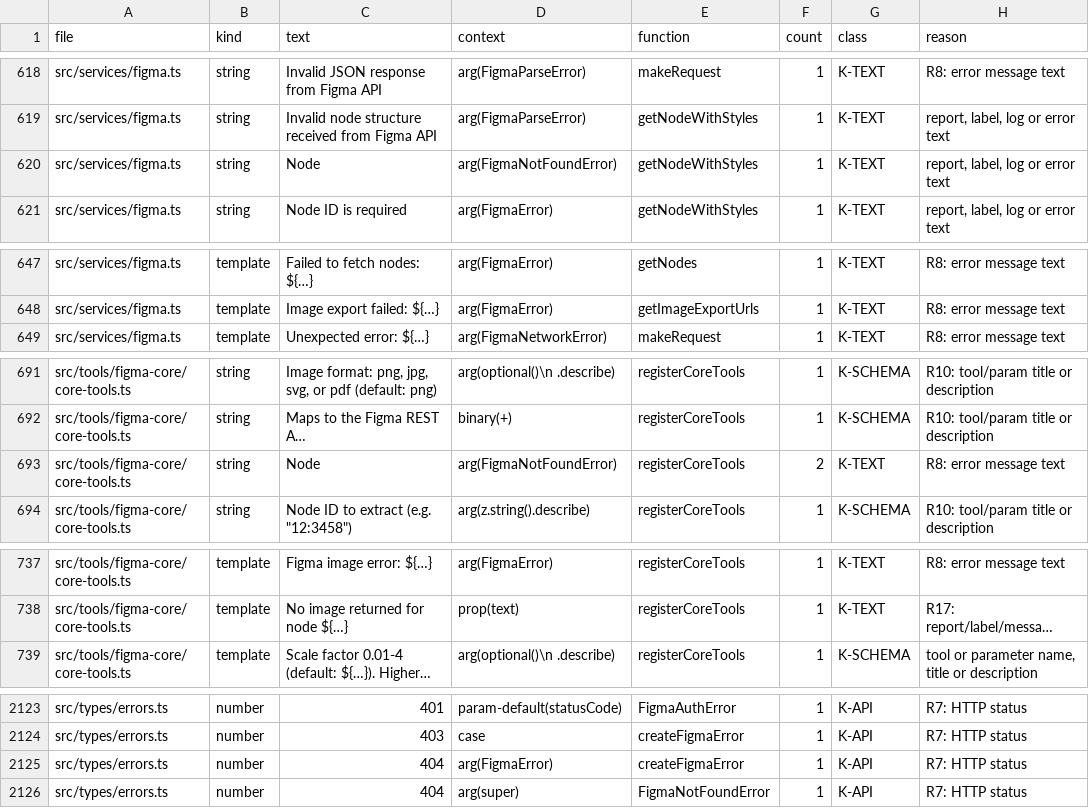
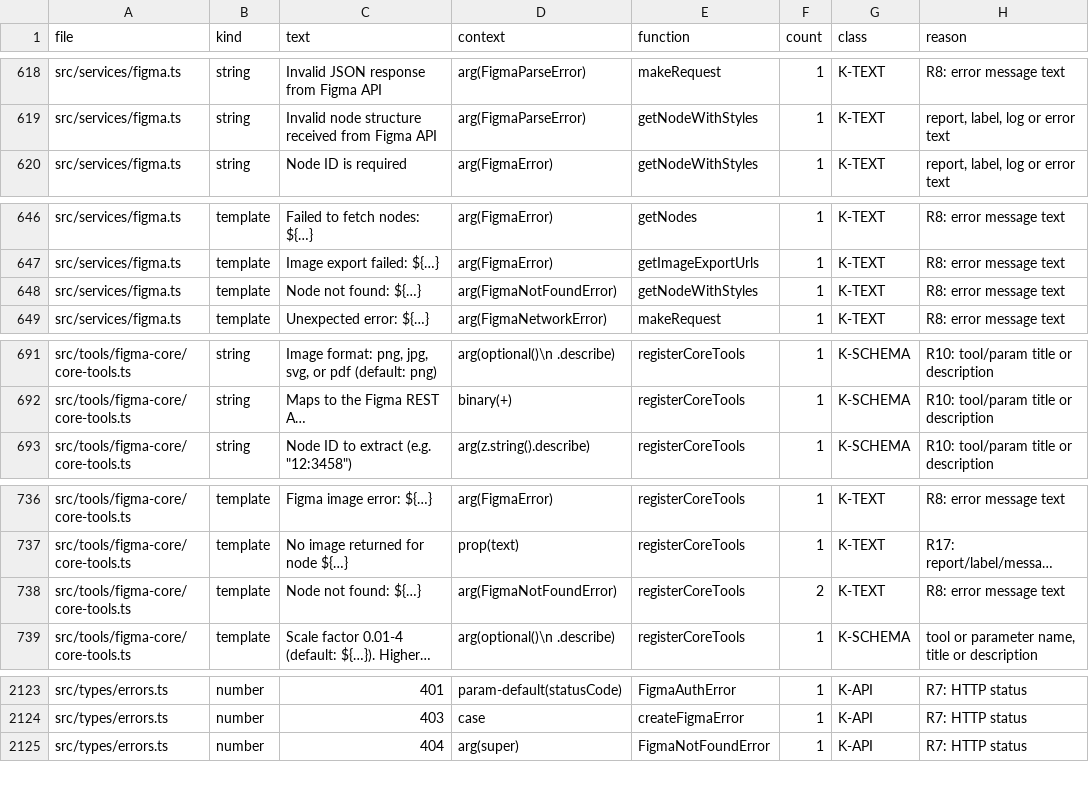
Before and after one commit to ahmedibrahim085/figma-flutter-mcp-extended, a TSV file: tools/literal-baseline.tsv, drawn as a sheet; only a part is shown, gaps mark what is left out; long unchanged cells end in …; removed rows and columns are numbered as before the commit, all else as after; the diff covers the shown part only; the diff names each change by its address in the sheet, - before the commit and + after, or states it on an @@ line.

```diff
--- a/tools/literal-baseline.tsv
+++ b/tools/literal-baseline.tsv
-row 620: src/services/figma.ts | string | Node | arg(FigmaNotFoundError) | getNodeWithStyles | 1 | K-TEXT | report, label, log or error text
+row 648: src/services/figma.ts | template | Node not found: ${…} | arg(FigmaNotFoundError) | getNodeWithStyles | 1 | K-TEXT | R8: error message text
-row 693: src/tools/figma-core/core-tools.ts | string | Node | arg(FigmaNotFoundError) | registerCoreTools | 2 | K-TEXT | R8: error message text
+row 738: src/tools/figma-core/core-tools.ts | template | Node not found: ${…} | arg(FigmaNotFoundError) | registerCoreTools | 2 | K-TEXT | R8: error message text
-row 2125: src/types/errors.ts | number | 404 | arg(FigmaError) | createFigmaError | 1 | K-API | R7: HTTP status
```
Also changed, not shown: 2 removed rows elsewhere in this file, 4 other files.
